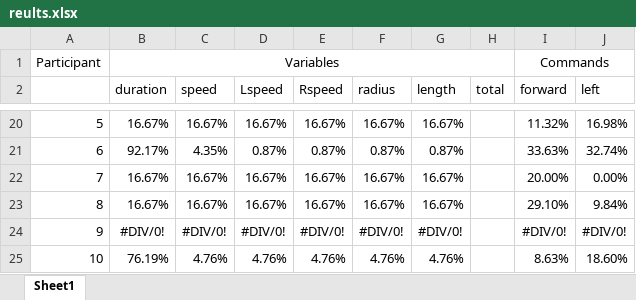
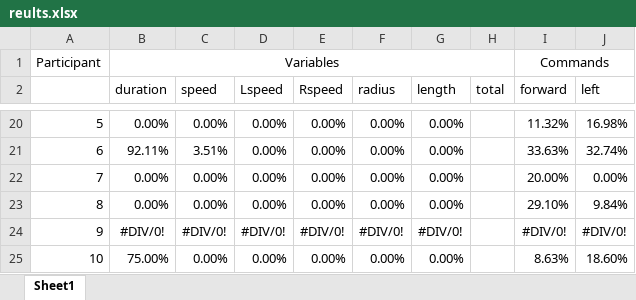
Before and after one commit to lazerduck/Dissertation-educational_robots, an Excel workbook: reults.xlsx, sheet Sheet1, drawn as a sheet; only a part is shown, gaps mark what is left out; values as stored, in another font and other column widths than the file's, no borders; charts and pictures not drawn; the diff covers the shown part only; the diff names each change by its address in the sheet, - before the commit and + after, or states it on an @@ line.

```diff
--- a/reults.xlsx (sheet Sheet1)
+++ b/reults.xlsx (sheet Sheet1)
-B20 (duration): 16.67%
+B20 (duration): 0.00%
-C20 (speed): 16.67%
+C20 (speed): 0.00%
-D20 (Lspeed): 16.67%
+D20 (Lspeed): 0.00%
-E20 (Rspeed): 16.67%
+E20 (Rspeed): 0.00%
-F20 (radius): 16.67%
+F20 (radius): 0.00%
-G20 (length): 16.67%
+G20 (length): 0.00%
-B21 (duration): 92.17%
+B21 (duration): 92.11%
-C21 (speed): 4.35%
+C21 (speed): 3.51%
-D21 (Lspeed): 0.87%
+D21 (Lspeed): 0.00%
-E21 (Rspeed): 0.87%
+E21 (Rspeed): 0.00%
-F21 (radius): 0.87%
+F21 (radius): 0.00%
-G21 (length): 0.87%
+G21 (length): 0.00%
-B22:B23 (duration): 16.67%
+B22:B23 (duration): 0.00%
-C22:C23 (speed): 16.67%
+C22:C23 (speed): 0.00%
-D22:D23 (Lspeed): 16.67%
+D22:D23 (Lspeed): 0.00%
-E22:E23 (Rspeed): 16.67%
+E22:E23 (Rspeed): 0.00%
-F22:F23 (radius): 16.67%
+F22:F23 (radius): 0.00%
-G22:G23 (length): 16.67%
+G22:G23 (length): 0.00%
-B25 (duration): 76.19%
+B25 (duration): 75.00%
-C25 (speed): 4.76%
+C25 (speed): 0.00%
-D25 (Lspeed): 4.76%
+D25 (Lspeed): 0.00%
-E25 (Rspeed): 4.76%
+E25 (Rspeed): 0.00%
-F25 (radius): 4.76%
+F25 (radius): 0.00%
-G25 (length): 4.76%
+G25 (length): 0.00%
```
Also changed, not shown: 33 edited cells elsewhere in this sheet, formulas that keep their value, charts or pictures, questionnaire results.xlsx, 1 other file.
